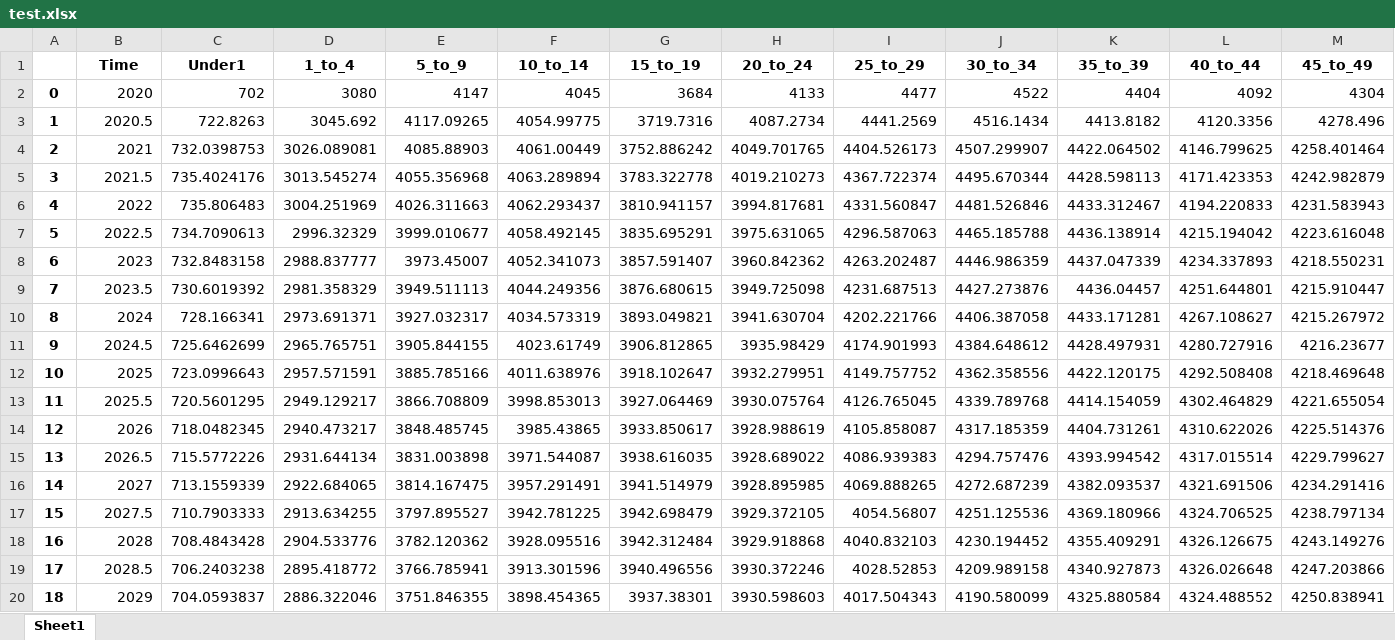
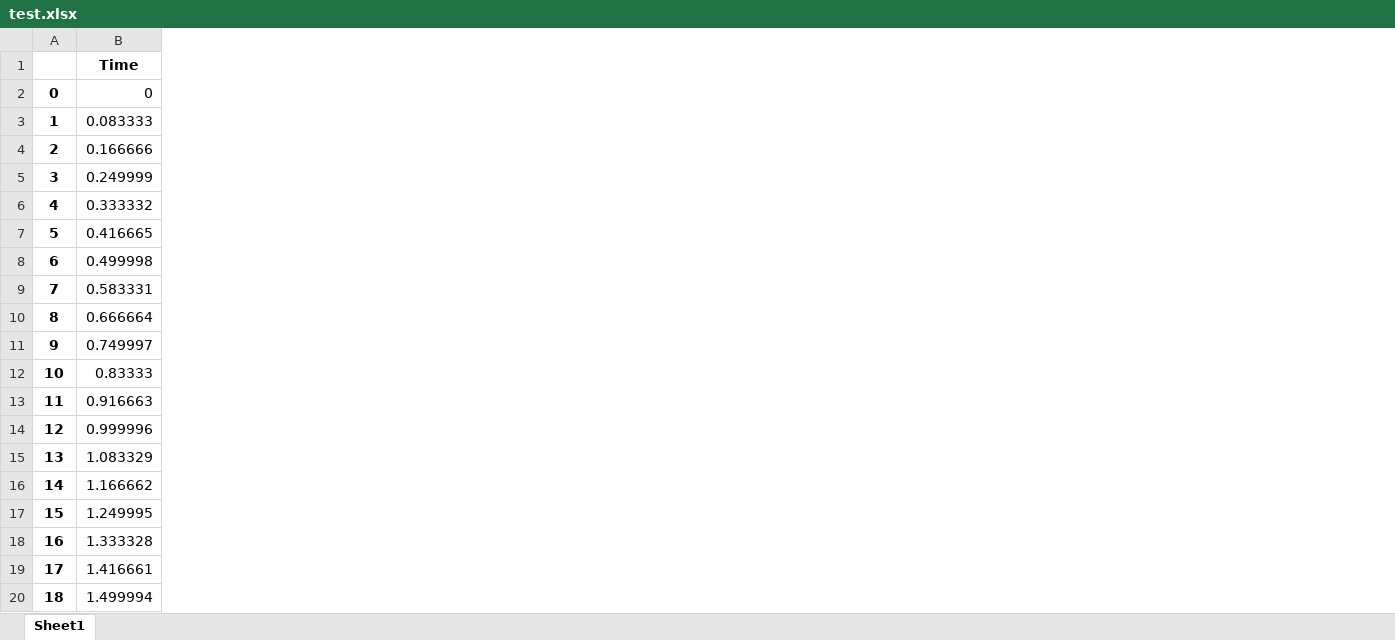
Before and after one commit to sparky100/System-Dynamics, an Excel workbook: test.xlsx, sheet Sheet1, drawn as a sheet; only a part is shown; values as stored, in another font and other column widths than the file's, no borders; removed rows and columns are numbered as before the commit, all else as after; the diff covers the shown part only; the diff names each change by its address in the sheet, - before the commit and + after, or states it on an @@ line.

```diff
--- a/test.xlsx (sheet Sheet1)
+++ b/test.xlsx (sheet Sheet1)
-column C (Under1), rows 2-20: 702 | 722.8263 | 732.0398753 | 735.4024176 | 735.806483 | 734.7090613 | 732.8483158 | 730.6019392 | 728.166341 | 725.6462699 | 723.0996643 | 720.5601295 | 718.0482345 | 715.5772226 | 713.1559339 | 710.7903333 | 708.4843428 | 706.2403238 | 704.0593837
-column D (1_to_4), rows 2-20: 3080 | 3045.692 | 3026.089081 | 3013.545274 | 3004.251969 | 2996.32329 | 2988.837777 | 2981.358329 | 2973.691371 | 2965.765751 | 2957.571591 | 2949.129217 | 2940.473217 | 2931.644134 | 2922.684065 | 2913.634255 | 2904.533776 | 2895.418772 | 2886.322046
-column E (5_to_9), rows 2-20: 4147 | 4117.09265 | 4085.88903 | 4055.356968 | 4026.311663 | 3999.010677 | 3973.45007 | 3949.511113 | 3927.032317 | 3905.844155 | 3885.785166 | 3866.708809 | 3848.485745 | 3831.003898 | 3814.167475 | 3797.895527 | 3782.120362 | 3766.785941 | 3751.846355
-column F (10_to_14), rows 2-20: 4045 | 4054.99775 | 4061.00449 | 4063.289894 | 4062.293437 | 4058.492145 | 4052.341073 | 4044.249356 | 4034.573319 | 4023.61749 | 4011.638976 | 3998.853013 | 3985.43865 | 3971.544087 | 3957.291491 | 3942.781225 | 3928.095516 | 3913.301596 | 3898.454365
-column G (15_to_19), rows 2-20: 3684 | 3719.7316 | 3752.886242 | 3783.322778 | 3810.941157 | 3835.695291 | 3857.591407 | 3876.680615 | 3893.049821 | 3906.812865 | 3918.102647 | 3927.064469 | 3933.850617 | 3938.616035 | 3941.514979 | 3942.698479 | 3942.312484 | 3940.496556 | 3937.38301
-column H (20_to_24), rows 2-20: 4133 | 4087.2734 | 4049.701765 | 4019.210273 | 3994.817681 | 3975.631065 | 3960.842362 | 3949.725098 | 3941.630704 | 3935.98429 | 3932.279951 | 3930.075764 | 3928.988619 | 3928.689022 | 3928.895985 | 3929.372105 | 3929.918868 | 3930.372246 | 3930.598603
-column I (25_to_29), rows 2-20: 4477 | 4441.2569 | 4404.526173 | 4367.722374 | 4331.560847 | 4296.587063 | 4263.202487 | 4231.687513 | 4202.221766 | 4174.901993 | 4149.757752 | 4126.765045 | 4105.858087 | 4086.939383 | 4069.888265 | 4054.56807 | 4040.832103 | 4028.52853 | 4017.504343
-column J (30_to_34), rows 2-20: 4522 | 4516.1434 | 4507.299907 | 4495.670344 | 4481.526846 | 4465.185788 | 4446.986359 | 4427.273876 | 4406.387058 | 4384.648612 | 4362.358556 | 4339.789768 | 4317.185359 | 4294.757476 | 4272.687239 | 4251.125536 | 4230.194452 | 4209.989158 | 4190.580099
-column K (35_to_39), rows 2-20: 4404 | 4413.8182 | 4422.064502 | 4428.598113 | 4433.312467 | 4436.138914 | 4437.047339 | 4436.04457 | 4433.171281 | 4428.497931 | 4422.120175 | 4414.154059 | 4404.731261 | 4393.994542 | 4382.093537 | 4369.180966 | 4355.409291 | 4340.927873 | 4325.880584
-column L (40_to_44), rows 2-20: 4092 | 4120.3356 | 4146.799625 | 4171.423353 | 4194.220833 | 4215.194042 | 4234.337893 | 4251.644801 | 4267.108627 | 4280.727916 | 4292.508408 | 4302.464829 | 4310.622026 | 4317.015514 | 4321.691506 | 4324.706525 | 4326.126675 | 4326.026648 | 4324.488552
-column M (45_to_49), rows 2-20: 4304 | 4278.496 | 4258.401464 | 4242.982879 | 4231.583943 | 4223.616048 | 4218.550231 | 4215.910447 | 4215.267972 | 4216.23677 | 4218.469648 | 4221.655054 | 4225.514376 | 4229.799627 | 4234.291416 | 4238.797134 | 4243.149276 | 4247.203866 | 4250.838941
-B2 (Time): 2020
+B2 (Time): 0
-B3 (Time): 2020.5
+B3 (Time): 0.083333
-B4 (Time): 2021
+B4 (Time): 0.166666
-B5 (Time): 2021.5
+B5 (Time): 0.249999
-B6 (Time): 2022
+B6 (Time): 0.333332
-B7 (Time): 2022.5
+B7 (Time): 0.416665
-B8 (Time): 2023
+B8 (Time): 0.499998
-B9 (Time): 2023.5
+B9 (Time): 0.583331
-B10 (Time): 2024
+B10 (Time): 0.666664
-B11 (Time): 2024.5
+B11 (Time): 0.749997
-B12 (Time): 2025
+B12 (Time): 0.83333
-B13 (Time): 2025.5
+B13 (Time): 0.916663
-B14 (Time): 2026
+B14 (Time): 0.999996
-B15 (Time): 2026.5
+B15 (Time): 1.083329
-B16 (Time): 2027
+B16 (Time): 1.166662
-B17 (Time): 2027.5
+B17 (Time): 1.249995
-B18 (Time): 2028
+B18 (Time): 1.333328
-B19 (Time): 2028.5
+B19 (Time): 1.416661
-B20 (Time): 2029
+B20 (Time): 1.499994
```
Also changed, not shown: 32 added rows, 3 added columns, 8 removed columns and 21 edited cells elsewhere in this sheet, 10 other files.
